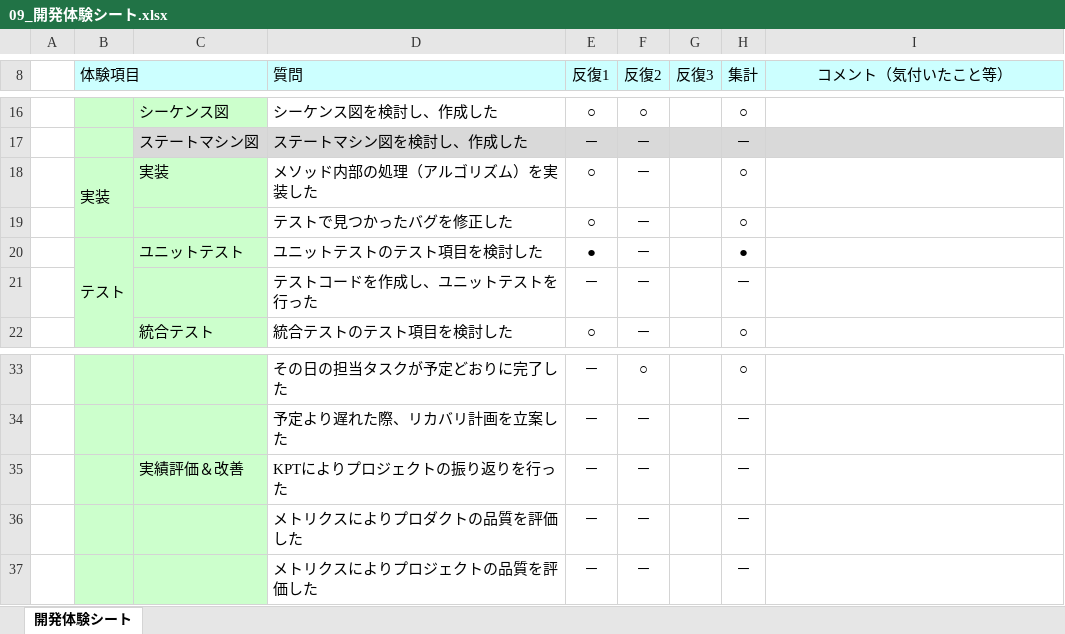
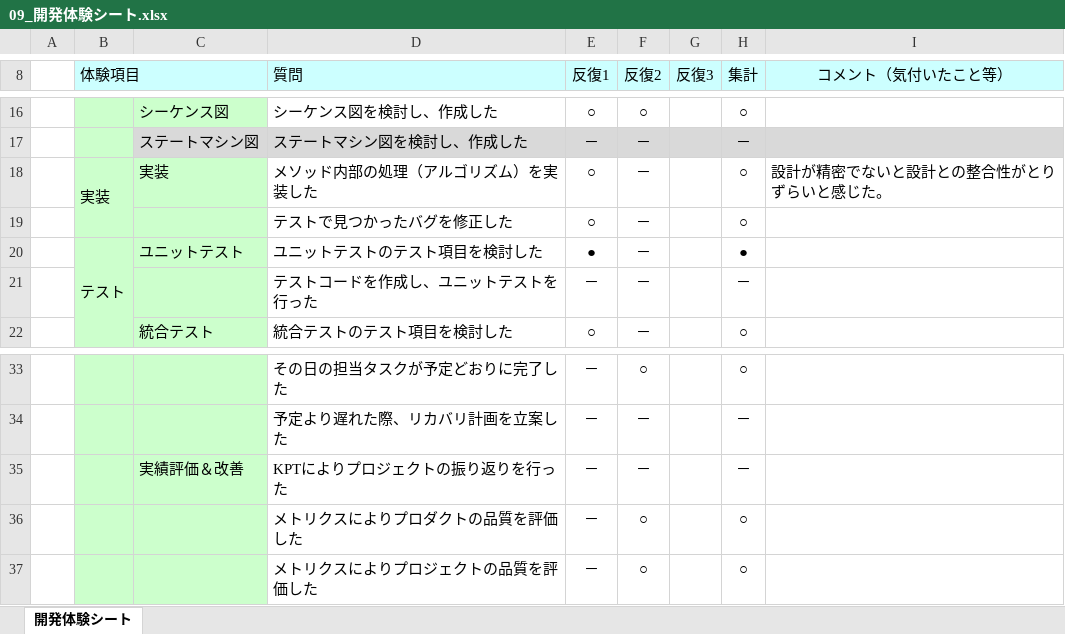
Before and after one commit to s-uemrua/Level50, an Excel workbook: 第二反復/振り返り/09_開発体験シート.xlsx, sheet 開発体験シート, drawn as a sheet; only a part is shown, gaps mark what is left out; values as stored, in another font and other column widths than the file's, no borders; charts and pictures not drawn; the diff names each change by its address in the sheet, - before the commit and + after, or states it on an @@ line.

```diff
--- a/第二反復/振り返り/09_開発体験シート.xlsx (sheet 開発体験シート)
+++ b/第二反復/振り返り/09_開発体験シート.xlsx (sheet 開発体験シート)
-I18 (コメント（気付いたこと等）): (empty)
+I18 (コメント（気付いたこと等）): 設計が精密でないと設計との整合性がとりずらいと感じた。
-F36:F37 (反復2): －
+F36:F37 (反復2): ○
-H36:H37 (集計): －
+H36:H37 (集計): ○
```
